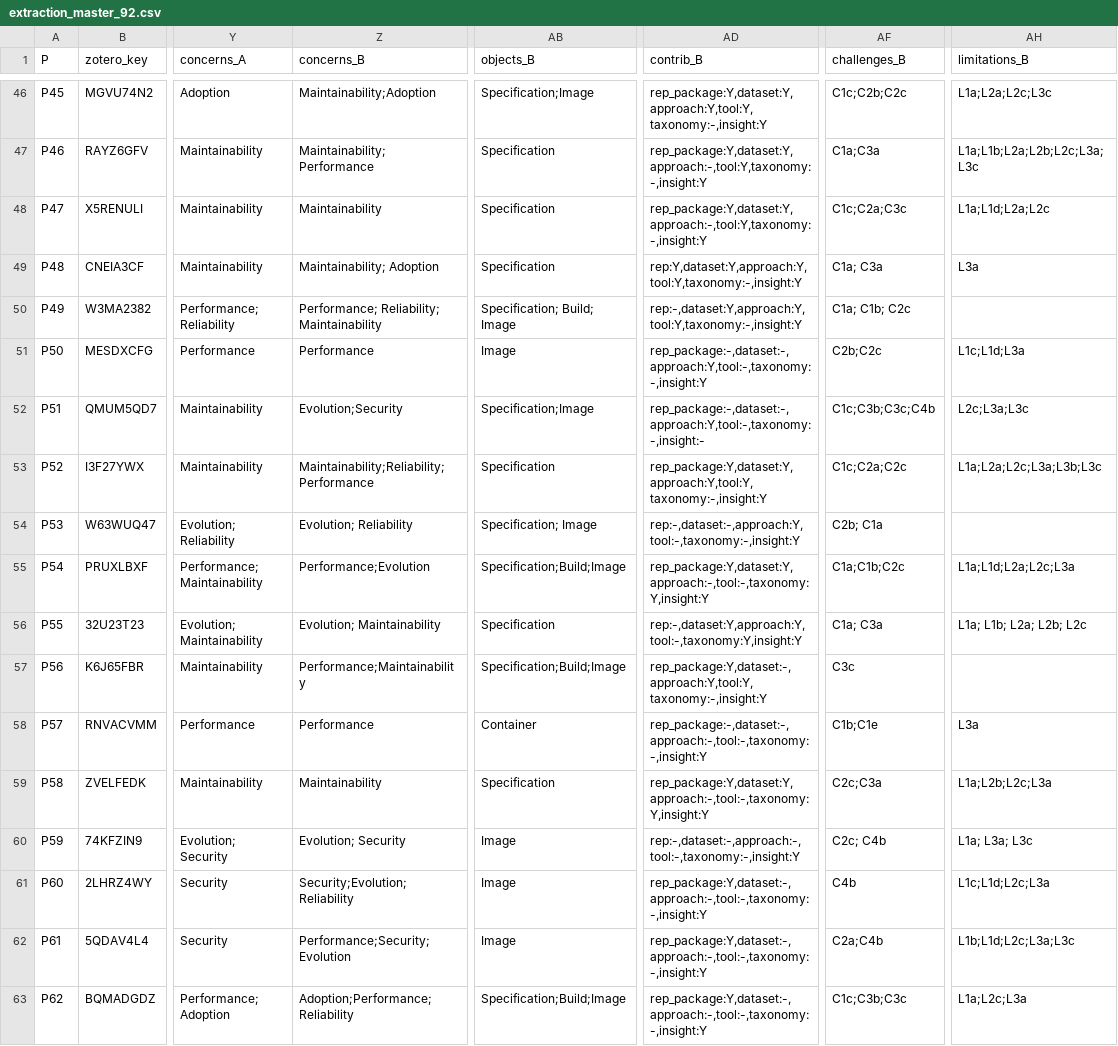
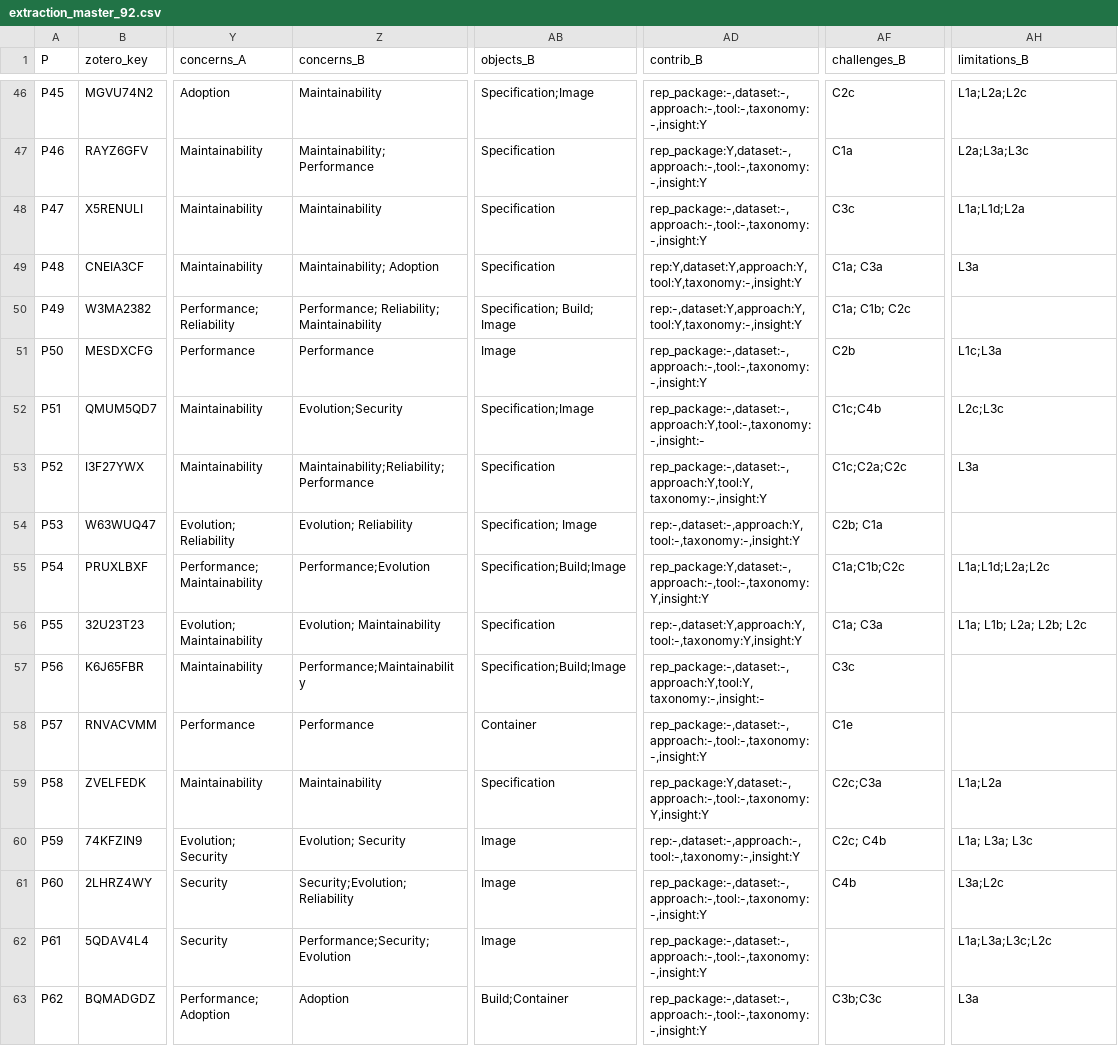
Before and after one commit to yangzhangs/docker-sms-replication, a CSV file: common/extraction/extraction_master_92.csv, drawn as a sheet; only a part is shown, gaps mark what is left out; the diff covers the shown part only; the diff names each change by its address in the sheet, - before the commit and + after, or states it on an @@ line.

```diff
--- a/common/extraction/extraction_master_92.csv
+++ b/common/extraction/extraction_master_92.csv
-Z46 (concerns_B): Maintainability;Adoption
+Z46 (concerns_B): Maintainability
-AD46 (contrib_B): rep_package:Y,dataset:Y,approach:Y,tool:Y,taxonomy:-,insight:Y
+AD46 (contrib_B): rep_package:-,dataset:-,approach:-,tool:-,taxonomy:-,insight:Y
-AF46 (challenges_B): C1c;C2b;C2c
+AF46 (challenges_B): C2c
-AH46 (limitations_B): L1a;L2a;L2c;L3c
+AH46 (limitations_B): L1a;L2a;L2c
-AD47 (contrib_B): rep_package:Y,dataset:Y,approach:-,tool:Y,taxonomy:-,insight:Y
+AD47 (contrib_B): rep_package:Y,dataset:-,approach:-,tool:-,taxonomy:-,insight:Y
-AF47 (challenges_B): C1a;C3a
+AF47 (challenges_B): C1a
-AH47 (limitations_B): L1a;L1b;L2a;L2b;L2c;L3a;L3c
+AH47 (limitations_B): L2a;L3a;L3c
-AD48 (contrib_B): rep_package:Y,dataset:Y,approach:-,tool:Y,taxonomy:-,insight:Y
+AD48 (contrib_B): rep_package:-,dataset:-,approach:-,tool:-,taxonomy:-,insight:Y
-AF48 (challenges_B): C1c;C2a;C3c
+AF48 (challenges_B): C3c
-AH48 (limitations_B): L1a;L1d;L2a;L2c
+AH48 (limitations_B): L1a;L1d;L2a
-AD51 (contrib_B): rep_package:-,dataset:-,approach:Y,tool:-,taxonomy:-,insight:Y
+AD51 (contrib_B): rep_package:-,dataset:-,approach:-,tool:-,taxonomy:-,insight:Y
-AF51 (challenges_B): C2b;C2c
+AF51 (challenges_B): C2b
-AH51 (limitations_B): L1c;L1d;L3a
+AH51 (limitations_B): L1c;L3a
-AF52 (challenges_B): C1c;C3b;C3c;C4b
+AF52 (challenges_B): C1c;C4b
-AH52 (limitations_B): L2c;L3a;L3c
+AH52 (limitations_B): L2c;L3c
-AD53 (contrib_B): rep_package:Y,dataset:Y,approach:Y,tool:Y,taxonomy:-,insight:Y
+AD53 (contrib_B): rep_package:-,dataset:-,approach:Y,tool:Y,taxonomy:-,insight:Y
-AH53 (limitations_B): L1a;L2a;L2c;L3a;L3b;L3c
+AH53 (limitations_B): L3a
-AD55 (contrib_B): rep_package:Y,dataset:Y,approach:-,tool:-,taxonomy:Y,insight:Y
+AD55 (contrib_B): rep_package:Y,dataset:-,approach:-,tool:-,taxonomy:Y,insight:Y
-AH55 (limitations_B): L1a;L1d;L2a;L2c;L3a
+AH55 (limitations_B): L1a;L1d;L2a;L2c
-AD57 (contrib_B): rep_package:Y,dataset:-,approach:Y,tool:Y,taxonomy:-,insight:Y
+AD57 (contrib_B): rep_package:-,dataset:-,approach:Y,tool:Y,taxonomy:-,insight:-
-AF58 (challenges_B): C1b;C1e
+AF58 (challenges_B): C1e
-AH58 (limitations_B): L3a
+AH58 (limitations_B): (empty)
-AD59 (contrib_B): rep_package:Y,dataset:Y,approach:-,tool:-,taxonomy:Y,insight:Y
+AD59 (contrib_B): rep_package:Y,dataset:-,approach:-,tool:-,taxonomy:Y,insight:Y
-AH59 (limitations_B): L1a;L2b;L2c;L3a
+AH59 (limitations_B): L1a;L2a
-AD61:AD63 (contrib_B): rep_package:Y,dataset:-,approach:-,tool:-,taxonomy:-,insight:Y
+AD61:AD63 (contrib_B): rep_package:-,dataset:-,approach:-,tool:-,taxonomy:-,insight:Y
-AH61 (limitations_B): L1c;L1d;L2c;L3a
+AH61 (limitations_B): L3a;L2c
-AF62 (challenges_B): C2a;C4b
+AF62 (challenges_B): (empty)
-AH62 (limitations_B): L1b;L1d;L2c;L3a;L3c
+AH62 (limitations_B): L1a;L3a;L3c;L2c
-Z63 (concerns_B): Adoption;Performance;Reliability
+Z63 (concerns_B): Adoption
-AB63 (objects_B): Specification;Build;Image
+AB63 (objects_B): Build;Container
-AF63 (challenges_B): C1c;C3b;C3c
+AF63 (challenges_B): C3b;C3c
-AH63 (limitations_B): L1a;L2c;L3a
+AH63 (limitations_B): L3a
```
Also changed, not shown: 88 edited cells elsewhere in this file, MANIFEST.csv, common/extraction/kappa_by_dimension.csv, 11 other files.
